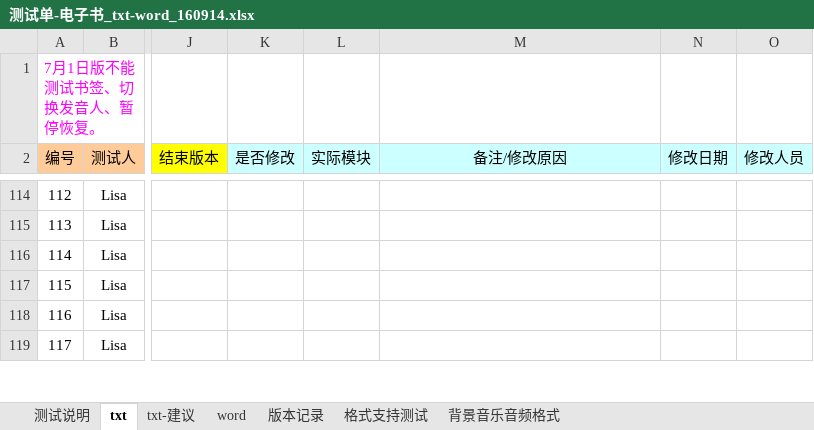
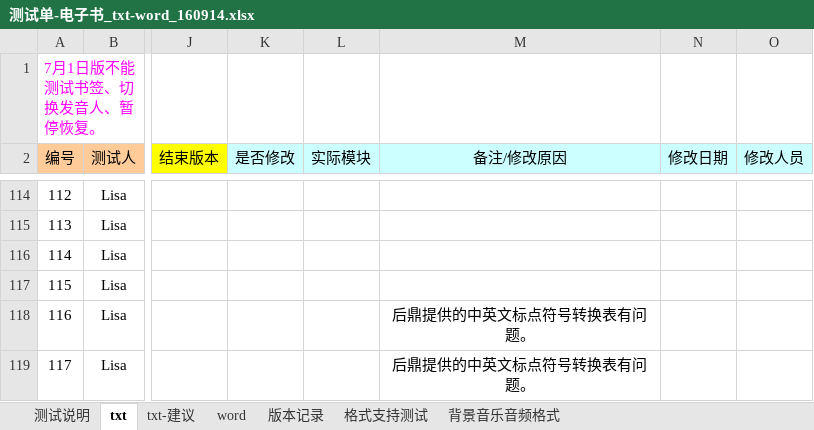
Before and after one commit to weizhiping/ebook, an Excel workbook: 测试单-电子书_txt-word_160914.xlsx, sheet txt, drawn as a sheet; only a part is shown, gaps mark what is left out; values as stored, in another font and other column widths than the file's, no borders; conditional formats not drawn; the diff covers the shown part only; the diff names each change by its address in the sheet, - before the commit and + after, or states it on an @@ line.

Commit message:
fix bugs.

```diff
--- a/测试单-电子书_txt-word_160914.xlsx (sheet txt)
+++ b/测试单-电子书_txt-word_160914.xlsx (sheet txt)
-M118:M119 (备注/修改原因): (empty)
+M118:M119 (备注/修改原因): 后鼎提供的中英文标点符号转换表有问题。
```
Also changed, not shown: 4 removed rows, 51 hidden or unhidden rows and 1 edited cell elsewhere in this sheet, hidden cells.
